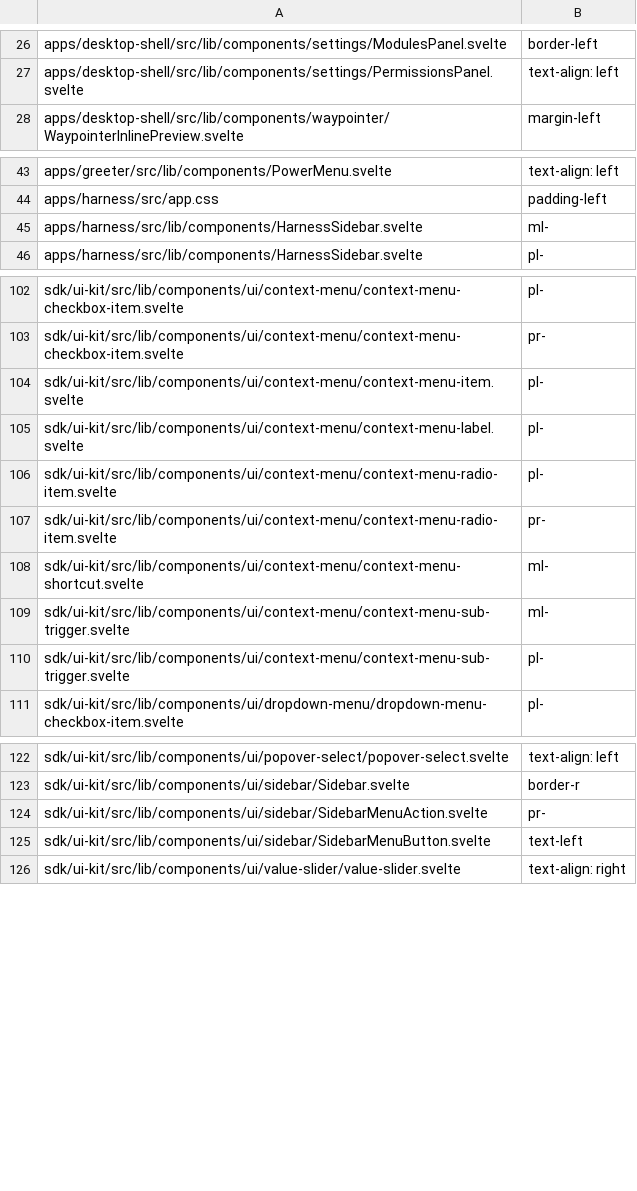
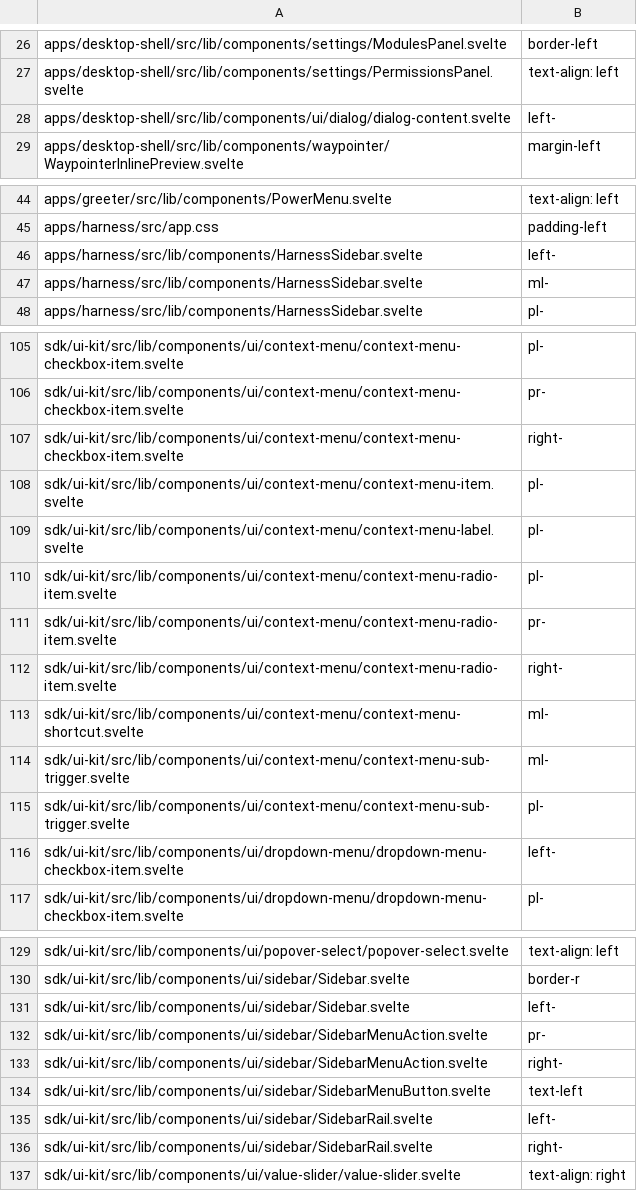
Before and after one commit to arlenos/arlen, a TSV file: dev/rtl-baseline.tsv, drawn as a sheet; only a part is shown, gaps mark what is left out; the diff covers the shown part only.

```diff
--- a/dev/rtl-baseline.tsv
+++ b/dev/rtl-baseline.tsv
@@ -27,2 +27,3 @@ apps/desktop-shell/src/lib/components/settings/ModulesPanel.svelte	border-left
 apps/desktop-shell/src/lib/components/settings/PermissionsPanel.svelte	text-align: left
+apps/desktop-shell/src/lib/components/ui/dialog/dialog-content.svelte	left-
 apps/desktop-shell/src/lib/components/waypointer/WaypointerInlinePreview.svelte	margin-left
@@ -44,2 +45,3 @@ apps/greeter/src/lib/components/PowerMenu.svelte	text-align: left
 apps/harness/src/app.css	padding-left
+apps/harness/src/lib/components/HarnessSidebar.svelte	left-
 apps/harness/src/lib/components/HarnessSidebar.svelte	ml-
@@ -103,2 +106,3 @@ sdk/ui-kit/src/lib/components/ui/context-menu/context-menu-checkbox-item.svelte
 sdk/ui-kit/src/lib/components/ui/context-menu/context-menu-checkbox-item.svelte	pr-
+sdk/ui-kit/src/lib/components/ui/context-menu/context-menu-checkbox-item.svelte	right-
 sdk/ui-kit/src/lib/components/ui/context-menu/context-menu-item.svelte	pl-
@@ -107,2 +111,3 @@ sdk/ui-kit/src/lib/components/ui/context-menu/context-menu-radio-item.svelte	pl-
 sdk/ui-kit/src/lib/components/ui/context-menu/context-menu-radio-item.svelte	pr-
+sdk/ui-kit/src/lib/components/ui/context-menu/context-menu-radio-item.svelte	right-
 sdk/ui-kit/src/lib/components/ui/context-menu/context-menu-shortcut.svelte	ml-
@@ -110,2 +115,3 @@ sdk/ui-kit/src/lib/components/ui/context-menu/context-menu-sub-trigger.svelte	ml
 sdk/ui-kit/src/lib/components/ui/context-menu/context-menu-sub-trigger.svelte	pl-
+sdk/ui-kit/src/lib/components/ui/dropdown-menu/dropdown-menu-checkbox-item.svelte	left-
 sdk/ui-kit/src/lib/components/ui/dropdown-menu/dropdown-menu-checkbox-item.svelte	pl-
@@ -123,4 +130,8 @@ sdk/ui-kit/src/lib/components/ui/popover-select/popover-select.svelte	text-align
 sdk/ui-kit/src/lib/components/ui/sidebar/Sidebar.svelte	border-r
+sdk/ui-kit/src/lib/components/ui/sidebar/Sidebar.svelte	left-
 sdk/ui-kit/src/lib/components/ui/sidebar/SidebarMenuAction.svelte	pr-
+sdk/ui-kit/src/lib/components/ui/sidebar/SidebarMenuAction.svelte	right-
 sdk/ui-kit/src/lib/components/ui/sidebar/SidebarMenuButton.svelte	text-left
+sdk/ui-kit/src/lib/components/ui/sidebar/SidebarRail.svelte	left-
+sdk/ui-kit/src/lib/components/ui/sidebar/SidebarRail.svelte	right-
 sdk/ui-kit/src/lib/components/ui/value-slider/value-slider.svelte	text-align: right
```
Also changed, not shown: 2 added rows elsewhere in this file, 1 other file.
